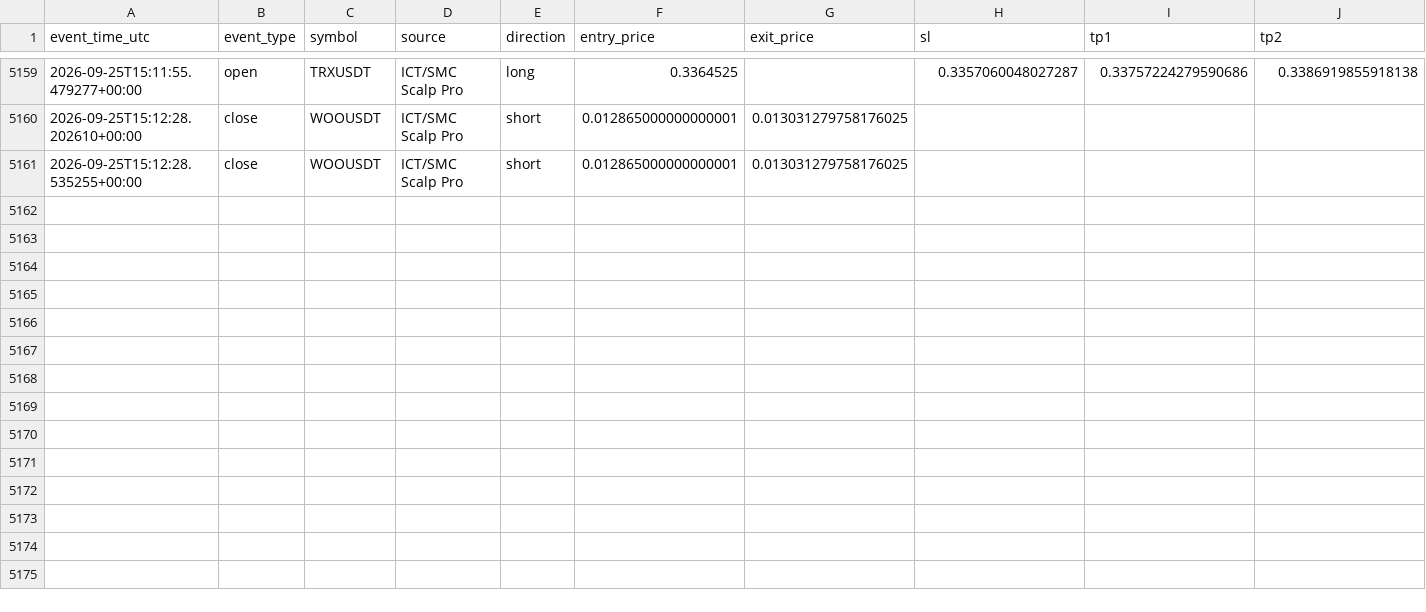
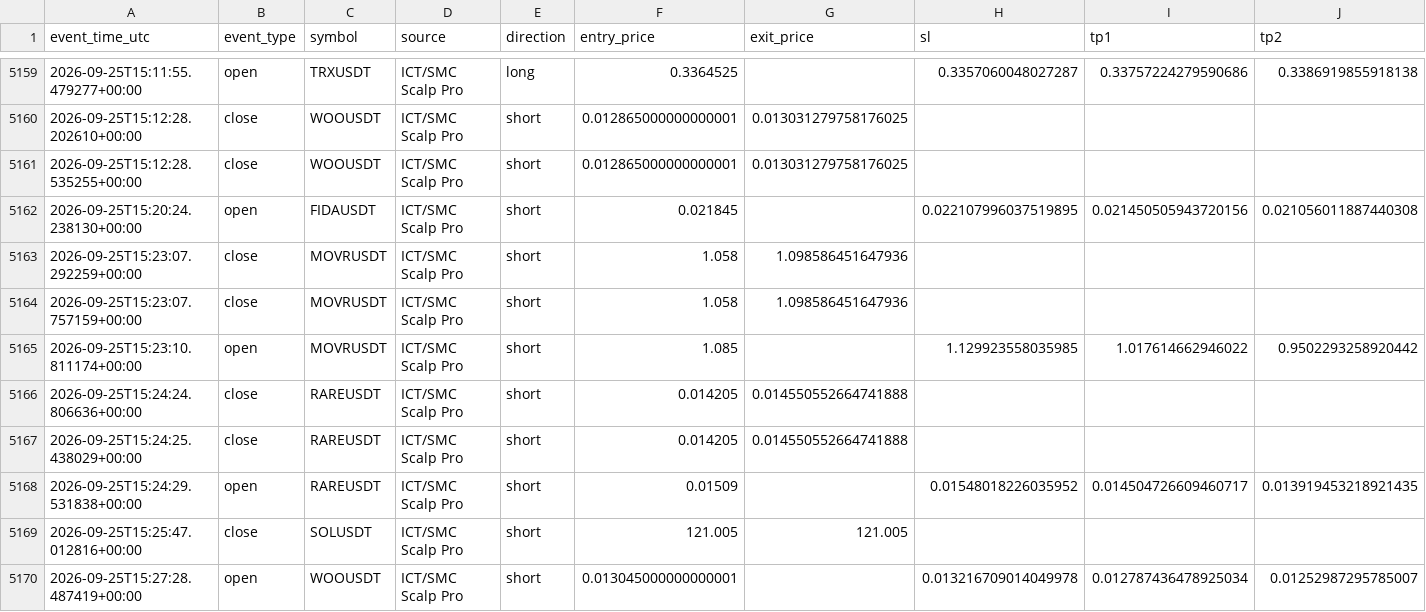
Before and after one commit to amirtorofi-sketch/tabdeal-usdt-live-trading-ready, a CSV file: bot1_live/paper_trades_log.csv, drawn as a sheet; only a part is shown, gaps mark what is left out; rows hold the shown columns only; the diff names each change by its address in the sheet, - before the commit and + after, or states it on an @@ line.

Commit message:
update bot1 state/paper log [skip ci]

```diff
--- a/bot1_live/paper_trades_log.csv
+++ b/bot1_live/paper_trades_log.csv
+row 5162: 2026-09-25T15:20:24.238130+00:00 | open | FIDAUSDT | ICT/SMC Scalp Pro | short | 0.021845 |  | 0.022107996037519895 | 0.021450505943720156 | 0.021056011887440308
+row 5163: 2026-09-25T15:23:07.292259+00:00 | close | MOVRUSDT | ICT/SMC Scalp Pro | short | 1.058 | 1.098586451647936
+row 5164: 2026-09-25T15:23:07.757159+00:00 | close | MOVRUSDT | ICT/SMC Scalp Pro | short | 1.058 | 1.098586451647936
+row 5165: 2026-09-25T15:23:10.811174+00:00 | open | MOVRUSDT | ICT/SMC Scalp Pro | short | 1.085 |  | 1.129923558035985 | 1.017614662946022 | 0.9502293258920442
+row 5166: 2026-09-25T15:24:24.806636+00:00 | close | RAREUSDT | ICT/SMC Scalp Pro | short | 0.014205 | 0.014550552664741888
+row 5167: 2026-09-25T15:24:25.438029+00:00 | close | RAREUSDT | ICT/SMC Scalp Pro | short | 0.014205 | 0.014550552664741888
+row 5168: 2026-09-25T15:24:29.531838+00:00 | open | RAREUSDT | ICT/SMC Scalp Pro | short | 0.01509 |  | 0.01548018226035952 | 0.014504726609460717 | 0.013919453218921435
+row 5169: 2026-09-25T15:25:47.012816+00:00 | close | SOLUSDT | ICT/SMC Scalp Pro | short | 121.005 | 121.005
+row 5170: 2026-09-25T15:27:28.487419+00:00 | open | WOOUSDT | ICT/SMC Scalp Pro | short | 0.013045000000000001 |  | 0.013216709014049978 | 0.012787436478925034 | 0.01252987295785007
```
Also changed, not shown: 1 other file.
